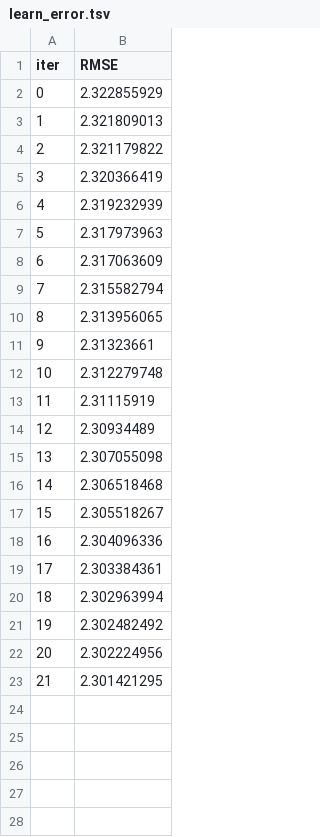
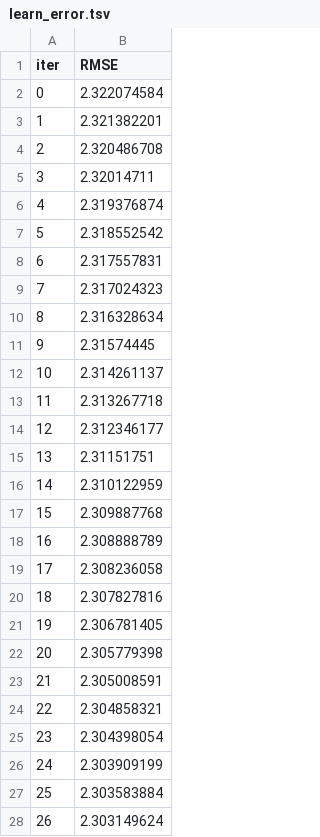
Before and after one commit to theonealgo/underdogs-bet, a TSV file: catboost_info/learn_error.tsv, drawn as a sheet; only a part is shown; the diff covers the shown part only.

```diff
--- a/catboost_info/learn_error.tsv
+++ b/catboost_info/learn_error.tsv
@@ -1,23 +1,28 @@
 iter	RMSE
-0	2.322855929
-1	2.321809013
-2	2.321179822
-3	2.320366419
-4	2.319232939
-5	2.317973963
-6	2.317063609
-7	2.315582794
-8	2.313956065
-9	2.31323661
-10	2.312279748
-11	2.31115919
-12	2.30934489
-13	2.307055098
-14	2.306518468
-15	2.305518267
-16	2.304096336
-17	2.303384361
-18	2.302963994
-19	2.302482492
-20	2.302224956
-21	2.301421295
+0	2.322074584
+1	2.321382201
+2	2.320486708
+3	2.32014711
+4	2.319376874
+5	2.318552542
+6	2.317557831
+7	2.317024323
+8	2.316328634
+9	2.31574445
+10	2.314261137
+11	2.313267718
+12	2.312346177
+13	2.31151751
+14	2.310122959
+15	2.309887768
+16	2.308888789
+17	2.308236058
+18	2.307827816
+19	2.306781405
+20	2.305779398
+21	2.305008591
+22	2.304858321
+23	2.304398054
+24	2.303909199
+25	2.303583884
+26	2.303149624
```
Also changed, not shown: 10 added rows elsewhere in this file, catboost_info/test_error.tsv, 13 other files.
